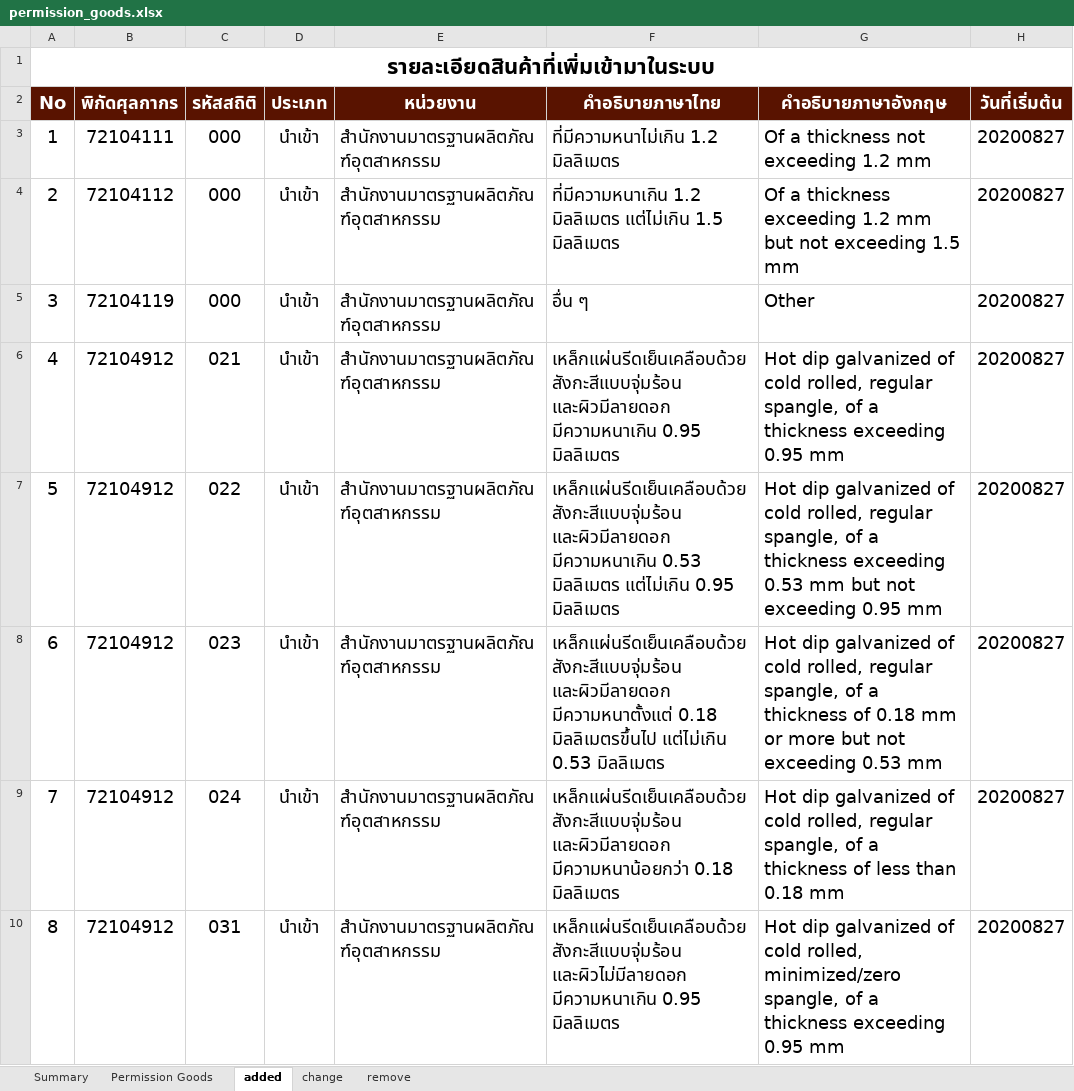
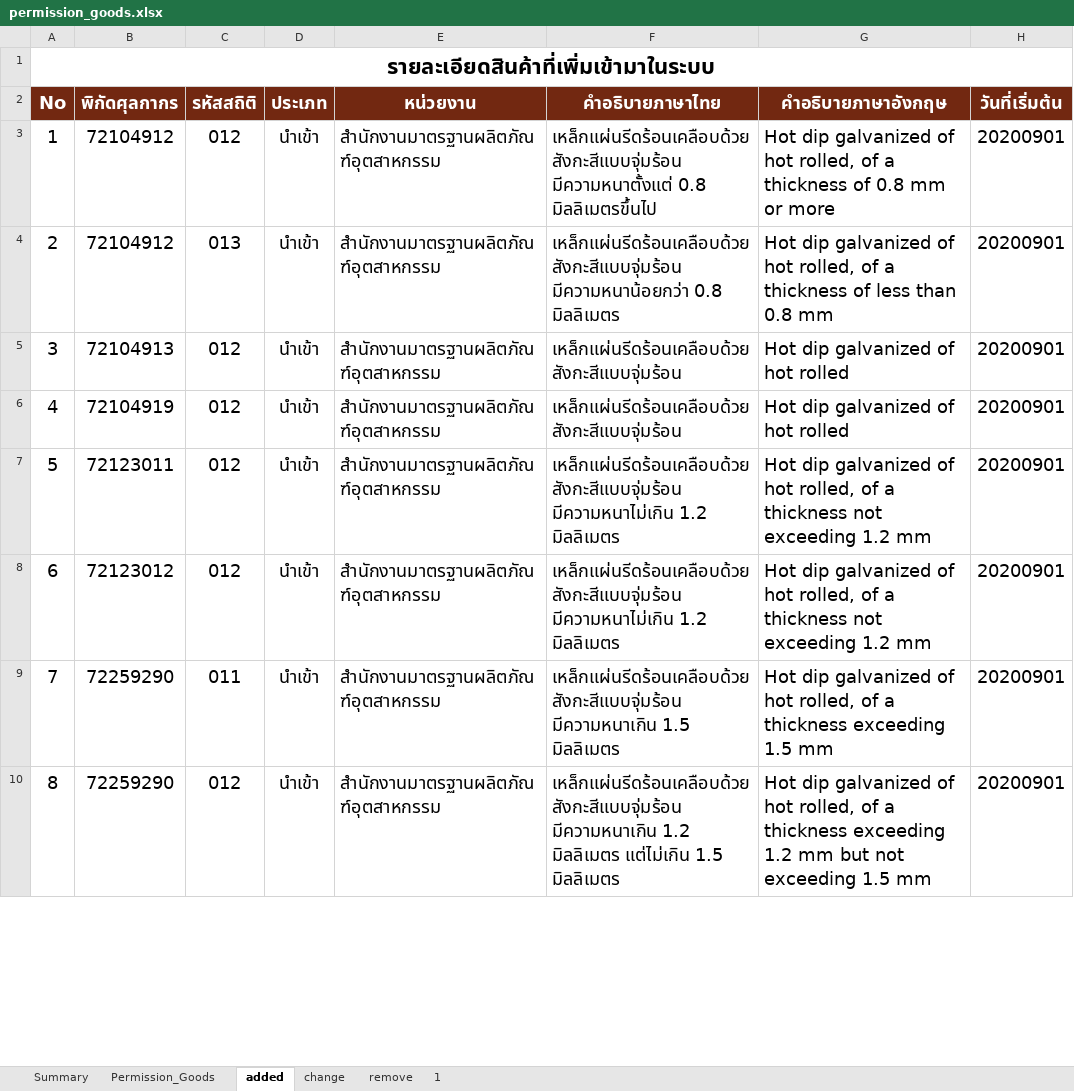
Before and after one commit to ecs-support/contents, an Excel workbook: reference/static/files/permission_goods.xlsx, sheet added, drawn as a sheet; only a part is shown; values as stored, in another font and other column widths than the file's, no borders; the diff covers the shown part only; the diff names each change by its address in the sheet, - before the commit and + after, or states it on an @@ line.

```diff
--- a/reference/static/files/permission_goods.xlsx (sheet added)
+++ b/reference/static/files/permission_goods.xlsx (sheet added)
-sheet tab: Permission Goods
+sheet tab: Permission_Goods
+sheet tab: 1
-A2:H2 fill: #591300
+A2:H2 fill: #722811
-B3 (พิกัดศุลกากร): 72104111
+B3 (พิกัดศุลกากร): 72104912
-C3 (รหัสสถิติ): 000
+C3 (รหัสสถิติ): 012
-F3 (คำอธิบายภาษาไทย): ที่มีความหนาไม่เกิน 1.2 มิลลิเมตร
+F3 (คำอธิบายภาษาไทย): เหล็กแผ่นรีดร้อนเคลือบด้วยสังกะสีแบบจุ่มร้อน มีความหนาตั้งแต่ 0.8 มิลลิเมตรขึ้นไป
-G3 (คำอธิบายภาษาอังกฤษ): Of a thickness not exceeding 1.2 mm
+G3 (คำอธิบายภาษาอังกฤษ): Hot dip galvanized of hot rolled, of a thickness of 0.8 mm or more
-H3:H10 (วันที่เริ่มต้น): 20200827
+H3:H10 (วันที่เริ่มต้น): 20200901
-B4 (พิกัดศุลกากร): 72104112
+B4 (พิกัดศุลกากร): 72104912
-C4 (รหัสสถิติ): 000
+C4 (รหัสสถิติ): 013
-F4 (คำอธิบายภาษาไทย): ที่มีความหนาเกิน 1.2 มิลลิเมตร แต่ไม่เกิน 1.5 มิลลิเมตร
+F4 (คำอธิบายภาษาไทย): เหล็กแผ่นรีดร้อนเคลือบด้วยสังกะสีแบบจุ่มร้อน มีความหนาน้อยกว่า 0.8 มิลลิเมตร
-G4 (คำอธิบายภาษาอังกฤษ): Of a thickness exceeding 1.2 mm but not exceeding 1.5 mm
+G4 (คำอธิบายภาษาอังกฤษ): Hot dip galvanized of hot rolled, of a thickness of less than 0.8 mm
-B5 (พิกัดศุลกากร): 72104119
+B5 (พิกัดศุลกากร): 72104913
-C5 (รหัสสถิติ): 000
+C5 (รหัสสถิติ): 012
-F5 (คำอธิบายภาษาไทย): อื่น ๆ
+F5 (คำอธิบายภาษาไทย): เหล็กแผ่นรีดร้อนเคลือบด้วยสังกะสีแบบจุ่มร้อน
-G5 (คำอธิบายภาษาอังกฤษ): Other
+G5 (คำอธิบายภาษาอังกฤษ): Hot dip galvanized of hot rolled
-B6 (พิกัดศุลกากร): 72104912
+B6 (พิกัดศุลกากร): 72104919
-C6 (รหัสสถิติ): 021
+C6 (รหัสสถิติ): 012
-F6 (คำอธิบายภาษาไทย): เหล็กแผ่นรีดเย็นเคลือบด้วยสังกะสีแบบจุ่มร้อน และผิวมีลายดอก มีความหนาเกิน 0.95 มิลลิเมตร
+F6 (คำอธิบายภาษาไทย): เหล็กแผ่นรีดร้อนเคลือบด้วยสังกะสีแบบจุ่มร้อน
-G6 (คำอธิบายภาษาอังกฤษ): …galvanized of cold rolled, regular spangle, of a thickness exceeding 0.95 mm
+G6 (คำอธิบายภาษาอังกฤษ): …galvanized of hot rolled
-B7 (พิกัดศุลกากร): 72104912
+B7 (พิกัดศุลกากร): 72123011
-C7 (รหัสสถิติ): 022
+C7 (รหัสสถิติ): 012
-F7 (คำอธิบายภาษาไทย): เหล็กแผ่นรีดเย็นเคลือบด้วยสังกะสีแบบจุ่มร้อน และผิวมีลายดอก มีความหนาเกิน 0.53 มิลลิเมตร แต่ไม่เกิน 0.95 มิลลิเมตร
+F7 (คำอธิบายภาษาไทย): เหล็กแผ่นรีดร้อนเคลือบด้วยสังกะสีแบบจุ่มร้อน มีความหนาไม่เกิน 1.2 มิลลิเมตร
-G7 (คำอธิบายภาษาอังกฤษ): …galvanized of cold rolled, regular spangle, of a thickness exceeding 0.53 mm but not exceeding 0.95 mm
+G7 (คำอธิบายภาษาอังกฤษ): …galvanized of hot rolled, of a thickness not exceeding 1.2 mm
-B8 (พิกัดศุลกากร): 72104912
+B8 (พิกัดศุลกากร): 72123012
-C8 (รหัสสถิติ): 023
+C8 (รหัสสถิติ): 012
-F8 (คำอธิบายภาษาไทย): เหล็กแผ่นรีดเย็นเคลือบด้วยสังกะสีแบบจุ่มร้อน และผิวมีลายดอก มีความหนาตั้งแต่ 0.18 มิลลิเมตรขึ้นไป แต่ไม่เกิน 0.53 มิลลิเมตร
+F8 (คำอธิบายภาษาไทย): เหล็กแผ่นรีดร้อนเคลือบด้วยสังกะสีแบบจุ่มร้อน มีความหนาไม่เกิน 1.2 มิลลิเมตร
-G8 (คำอธิบายภาษาอังกฤษ): …galvanized of cold rolled, regular spangle, of a thickness of 0.18 mm or more but not exceeding 0.53 mm
+G8 (คำอธิบายภาษาอังกฤษ): …galvanized of hot rolled, of a thickness not exceeding 1.2 mm
-B9:B10 (พิกัดศุลกากร): 72104912
+B9:B10 (พิกัดศุลกากร): 72259290
-C9 (รหัสสถิติ): 024
+C9 (รหัสสถิติ): 011
-F9 (คำอธิบายภาษาไทย): เหล็กแผ่นรีดเย็นเคลือบด้วยสังกะสีแบบจุ่มร้อน และผิวมีลายดอก มีความหนาน้อยกว่า 0.18 มิลลิเมตร
+F9 (คำอธิบายภาษาไทย): เหล็กแผ่นรีดร้อนเคลือบด้วยสังกะสีแบบจุ่มร้อน มีความหนาเกิน 1.5 มิลลิเมตร
-G9 (คำอธิบายภาษาอังกฤษ): …galvanized of cold rolled, regular spangle, of a thickness of less than 0.18 mm
+G9 (คำอธิบายภาษาอังกฤษ): …galvanized of hot rolled, of a thickness exceeding 1.5 mm
-C10 (รหัสสถิติ): 031
+C10 (รหัสสถิติ): 012
-F10 (คำอธิบายภาษาไทย): เหล็กแผ่นรีดเย็นเคลือบด้วยสังกะสีแบบจุ่มร้อน และผิวไม่มีลายดอก มีความหนาเกิน 0.95 มิลลิเมตร
+F10 (คำอธิบายภาษาไทย): เหล็กแผ่นรีดร้อนเคลือบด้วยสังกะสีแบบจุ่มร้อน มีความหนาเกิน 1.2 มิลลิเมตร แต่ไม่เกิน 1.5 มิลลิเมตร
-G10 (คำอธิบายภาษาอังกฤษ): …galvanized of cold rolled, minimized/zero spangle, of a thickness exceeding 0.95 mm
+G10 (คำอธิบายภาษาอังกฤษ): …galvanized of hot rolled, of a thickness exceeding 1.2 mm but not exceeding 1.5 mm
```
Also changed, not shown: 157 edited cells elsewhere in this sheet, sheet Permission_Goods, sheet Summary, sheet change, sheet remove, formulas that keep their value, charts or pictures, 4 other files.
